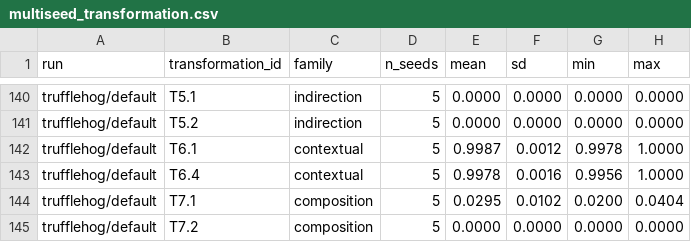
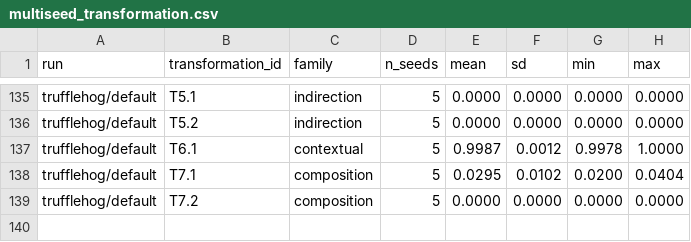
Before and after one commit to umashankarak/secret-scanner-obfuscation-benchmark, a CSV file: results/multiseed/multiseed_transformation.csv, drawn as a sheet; only a part is shown, gaps mark what is left out; the diff covers the shown part only.

Commit message:
Cross-seed family and index aggregates computed with the contextual merge, matching Tables 5-7; run_multiseed.sh passes --merge-contextual. Timing aggregate unchanged: wall-clock scan time covers all 14,040 generated files and does not depend on the merge.

```diff
--- a/results/multiseed/multiseed_transformation.csv
+++ b/results/multiseed/multiseed_transformation.csv
@@ -142,3 +137,2 @@ trufflehog/default,T5.2,indirection,5,0.0000,0.0000,0.0000,0.0000
 trufflehog/default,T6.1,contextual,5,0.9987,0.0012,0.9978,1.0000
-trufflehog/default,T6.4,contextual,5,0.9978,0.0016,0.9956,1.0000
 trufflehog/default,T7.1,composition,5,0.0295,0.0102,0.0200,0.0404
```
Also changed, not shown: 5 removed rows elsewhere in this file, results/multiseed/multiseed_family.csv, results/multiseed/multiseed_ri.csv, 1 other file.
